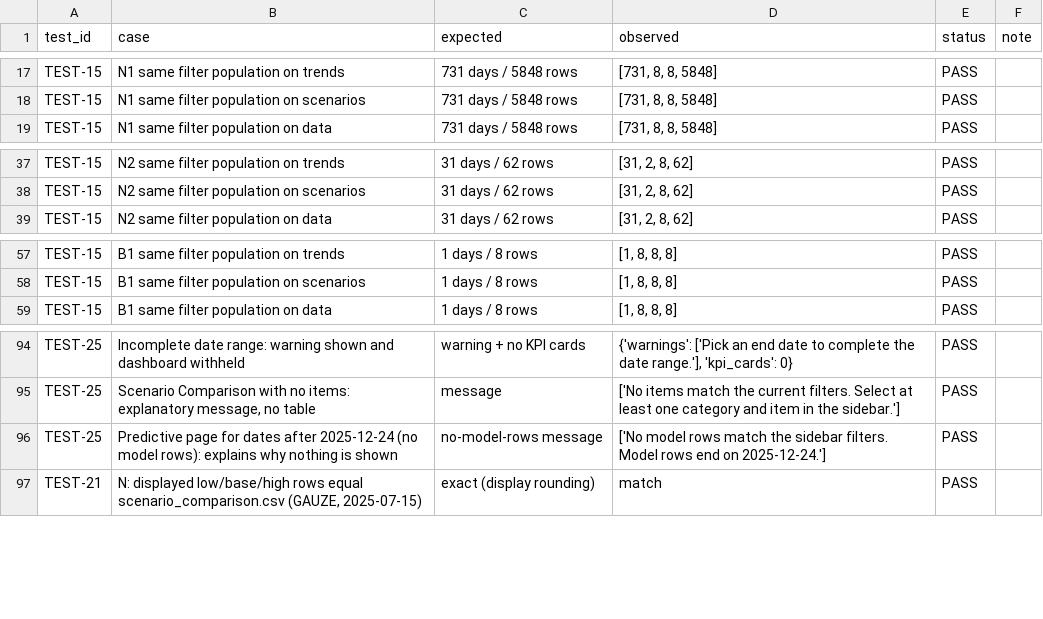
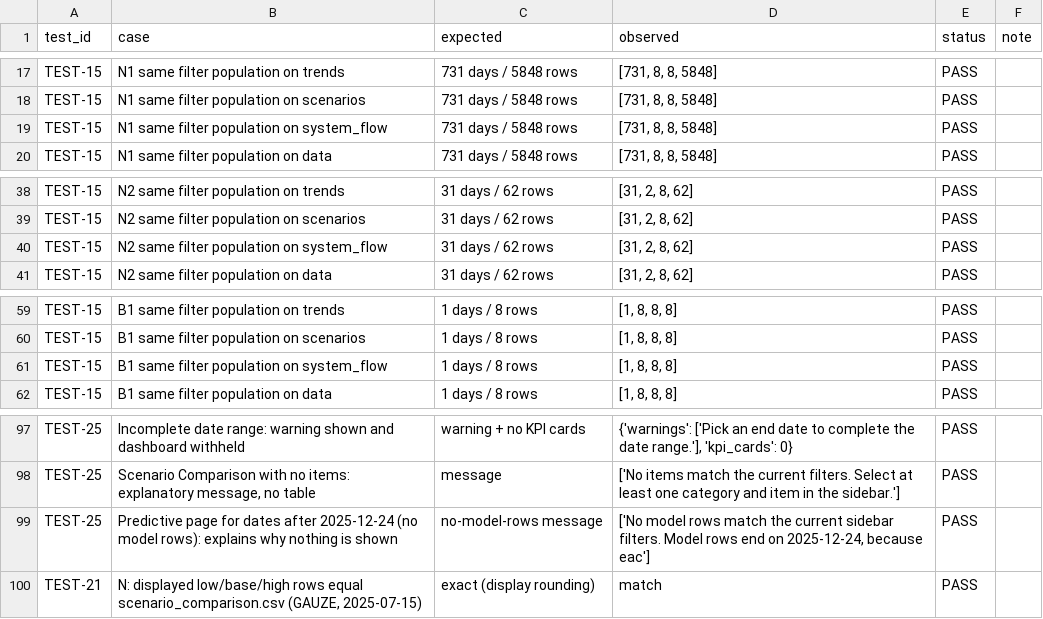
Before and after one commit to danmashi91/ed-supply-dashboard, a CSV file: evidence/outputs/validation_test_results.csv, drawn as a sheet; only a part is shown, gaps mark what is left out.

Commit message:
Add system flow and simplify data evidence page

```diff
--- a/evidence/outputs/validation_test_results.csv
+++ b/evidence/outputs/validation_test_results.csv
@@ -18,2 +18,3 @@ TEST-15,N1 same filter population on trends,731 days / 5848 rows,"[731, 8, 8, 58
 TEST-15,N1 same filter population on scenarios,731 days / 5848 rows,"[731, 8, 8, 5848]",PASS,
+TEST-15,N1 same filter population on system_flow,731 days / 5848 rows,"[731, 8, 8, 5848]",PASS,
 TEST-15,N1 same filter population on data,731 days / 5848 rows,"[731, 8, 8, 5848]",PASS,
@@ -38,2 +39,3 @@ TEST-15,N2 same filter population on trends,31 days / 62 rows,"[31, 2, 8, 62]",P
 TEST-15,N2 same filter population on scenarios,31 days / 62 rows,"[31, 2, 8, 62]",PASS,
+TEST-15,N2 same filter population on system_flow,31 days / 62 rows,"[31, 2, 8, 62]",PASS,
 TEST-15,N2 same filter population on data,31 days / 62 rows,"[31, 2, 8, 62]",PASS,
@@ -58,2 +60,3 @@ TEST-15,B1 same filter population on trends,1 days / 8 rows,"[1, 8, 8, 8]",PASS,
 TEST-15,B1 same filter population on scenarios,1 days / 8 rows,"[1, 8, 8, 8]",PASS,
+TEST-15,B1 same filter population on system_flow,1 days / 8 rows,"[1, 8, 8, 8]",PASS,
 TEST-15,B1 same filter population on data,1 days / 8 rows,"[1, 8, 8, 8]",PASS,
@@ -95,3 +98,3 @@ TEST-25,Incomplete date range: warning shown and dashboard withheld,warning + no
 TEST-25,"Scenario Comparison with no items: explanatory message, no table",message,['No items match the current filters. Select at least one category and item in the sidebar.'],PASS,
-TEST-25,Predictive page for dates after 2025-12-24 (no model rows): explains why nothing is shown,no-model-rows message,['No model rows match the sidebar filters. Model rows end on 2025-12-24.'],PASS,
+TEST-25,Predictive page for dates after 2025-12-24 (no model rows): explains why nothing is shown,no-model-rows message,"['No model rows match the current sidebar filters. Model rows end on 2025-12-24, because eac']",PASS,
 TEST-21,"N: displayed low/base/high rows equal scenario_comparison.csv (GAUZE, 2025-07-15)",exact (display rounding),match,PASS,
```
Also changed, not shown: evidence/outputs/filter_reconciliation.csv, 6 other files.
